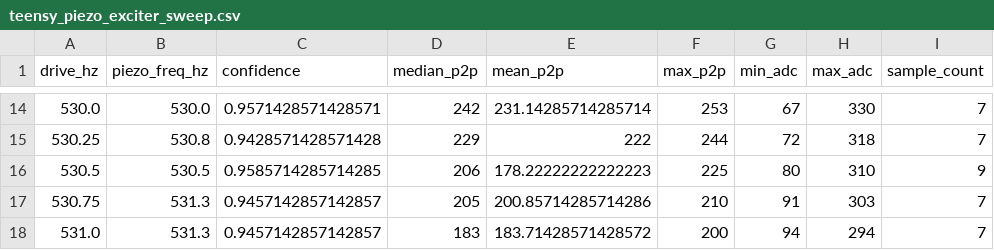
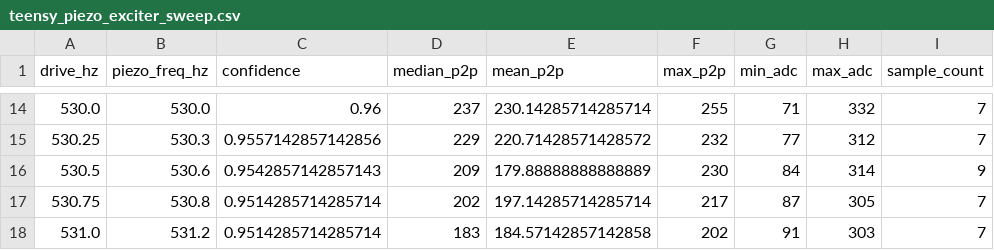
Before and after one commit to mbjg8t/smart-sound-bowls, a CSV file: results/teensy_piezo_exciter_sweep.csv, drawn as a sheet; only a part is shown, gaps mark what is left out; the diff covers the shown part only.

Commit message:
Validate unclipped Teensy piezo resonance sweep

```diff
--- a/results/teensy_piezo_exciter_sweep.csv
+++ b/results/teensy_piezo_exciter_sweep.csv
@@ -14,5 +14,5 @@ drive_hz,piezo_freq_hz,confidence,median_p2p,mean_p2p,max_p2p,min_adc,max_adc,sa
-530.0,530.0,0.9571428571428571,242,231.14285714285714,253,67,330,7
-530.25,530.8,0.9428571428571428,229,222,244,72,318,7
-530.5,530.5,0.9585714285714285,206,178.22222222222223,225,80,310,9
-530.75,531.3,0.9457142857142857,205,200.85714285714286,210,91,303,7
-531.0,531.3,0.9457142857142857,183,183.71428571428572,200,94,294,7
+530.0,530.0,0.96,237,230.14285714285714,255,71,332,7
+530.25,530.3,0.9557142857142856,229,220.71428571428572,232,77,312,7
+530.5,530.6,0.9542857142857143,209,179.88888888888889,230,84,314,9
+530.75,530.8,0.9514285714285714,202,197.14285714285714,217,87,305,7
+531.0,531.2,0.9514285714285714,183,184.57142857142858,202,91,303,7
```
Also changed, not shown: 88 edited cells elsewhere in this file.
